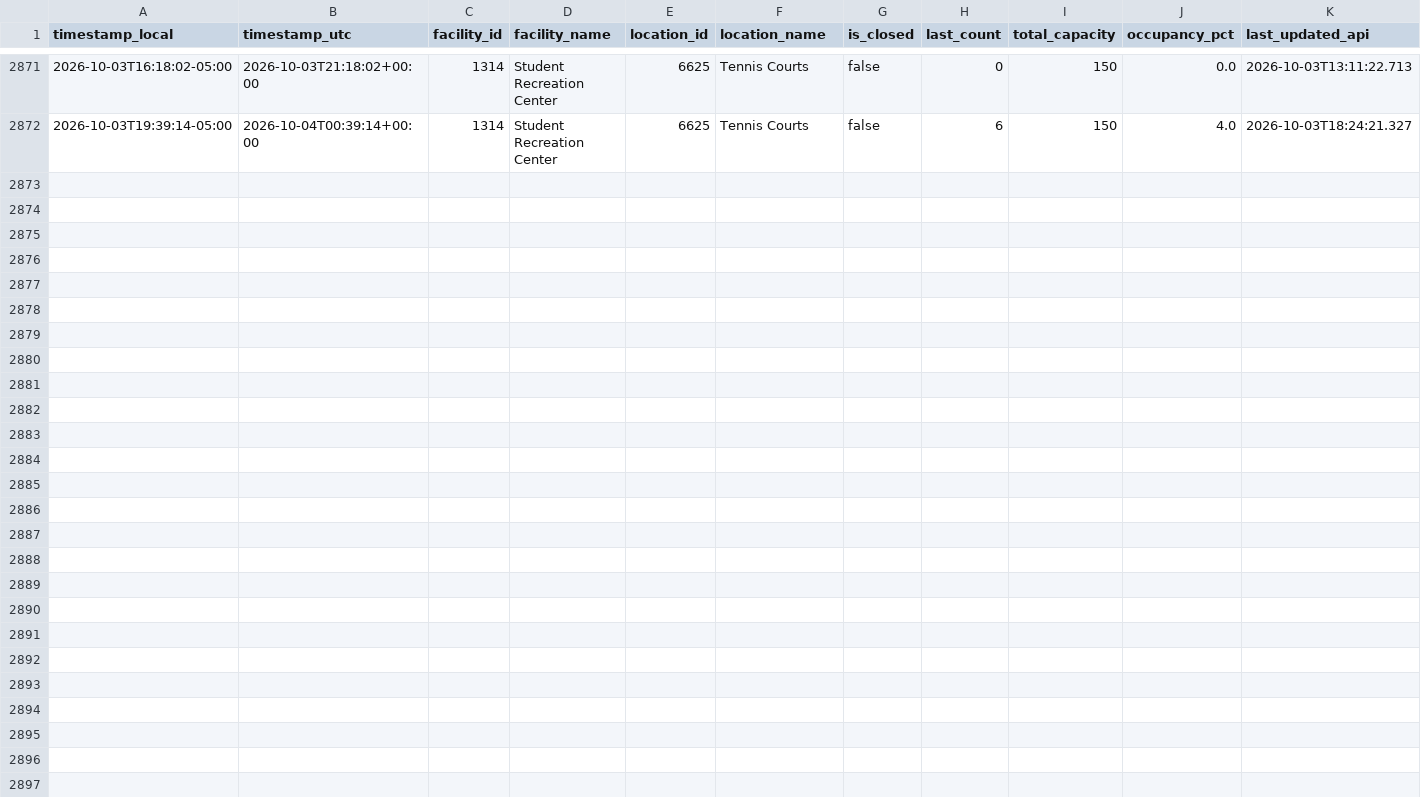
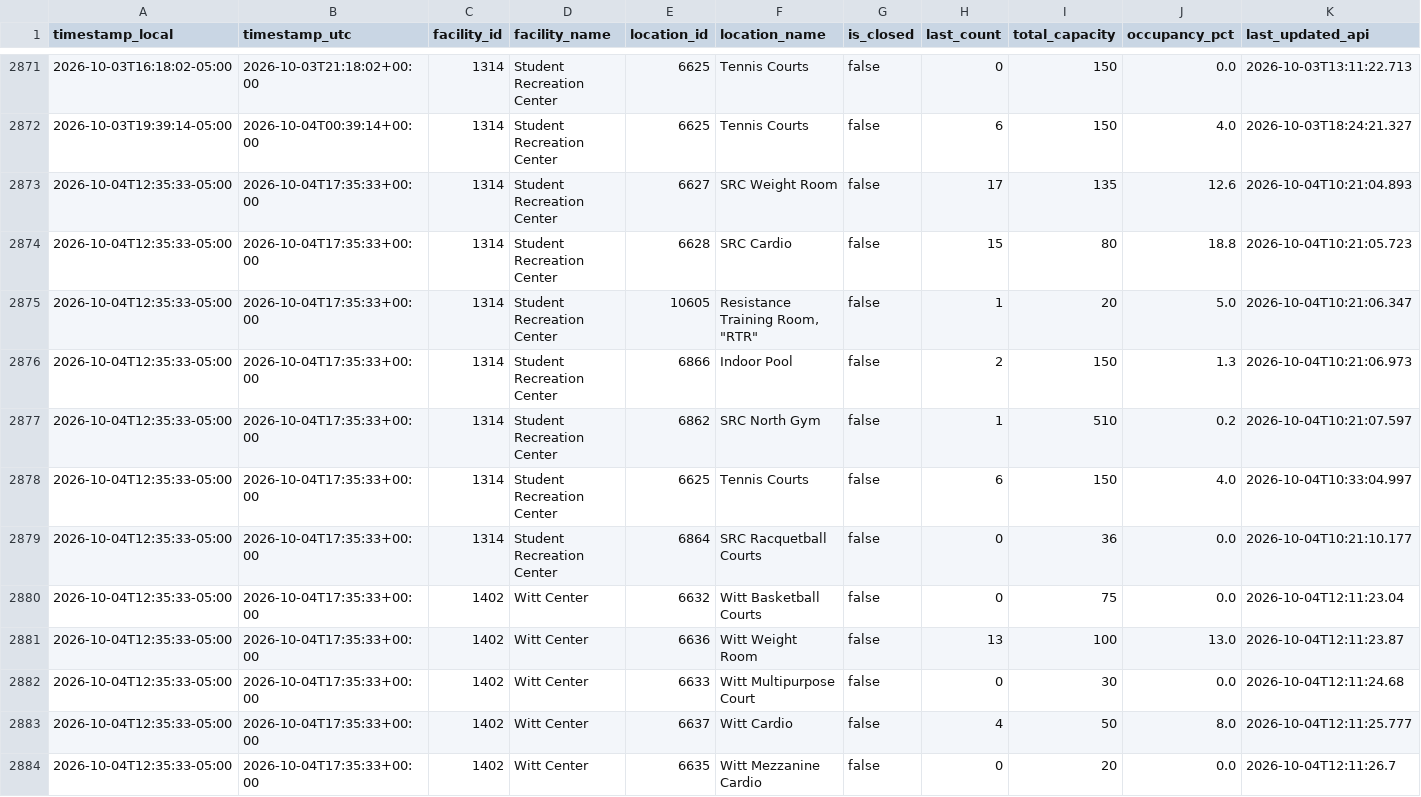
Before and after one commit to sandip1234-coder/occupancy_data_rec_center, a CSV file: data/occupancy.csv, drawn as a sheet; only a part is shown, gaps mark what is left out; rows hold the shown columns only; the diff names each change by its address in the sheet, - before the commit and + after, or states it on an @@ line.

```diff
--- a/data/occupancy.csv
+++ b/data/occupancy.csv
+row 2873: 2026-10-04T12:35:33-05:00 | 2026-10-04T17:35:33+00:00 | 1314 | Student Recreation Center | 6627 | SRC Weight Room | false | 17 | 135 | 12.6 | 2026-10-04T10:21:04.893
+row 2874: 2026-10-04T12:35:33-05:00 | 2026-10-04T17:35:33+00:00 | 1314 | Student Recreation Center | 6628 | SRC Cardio | false | 15 | 80 | 18.8 | 2026-10-04T10:21:05.723
+row 2875: 2026-10-04T12:35:33-05:00 | 2026-10-04T17:35:33+00:00 | 1314 | Student Recreation Center | 10605 | Resistance Training Room, "RTR" | false | 1 | 20 | 5.0 | 2026-10-04T10:21:06.347
+row 2876: 2026-10-04T12:35:33-05:00 | 2026-10-04T17:35:33+00:00 | 1314 | Student Recreation Center | 6866 | Indoor Pool | false | 2 | 150 | 1.3 | 2026-10-04T10:21:06.973
+row 2877: 2026-10-04T12:35:33-05:00 | 2026-10-04T17:35:33+00:00 | 1314 | Student Recreation Center | 6862 | SRC North Gym | false | 1 | 510 | 0.2 | 2026-10-04T10:21:07.597
+row 2878: 2026-10-04T12:35:33-05:00 | 2026-10-04T17:35:33+00:00 | 1314 | Student Recreation Center | 6625 | Tennis Courts | false | 6 | 150 | 4.0 | 2026-10-04T10:33:04.997
+row 2879: 2026-10-04T12:35:33-05:00 | 2026-10-04T17:35:33+00:00 | 1314 | Student Recreation Center | 6864 | SRC Racquetball Courts | false | 0 | 36 | 0.0 | 2026-10-04T10:21:10.177
+row 2880: 2026-10-04T12:35:33-05:00 | 2026-10-04T17:35:33+00:00 | 1402 | Witt Center | 6632 | Witt Basketball Courts | false | 0 | 75 | 0.0 | 2026-10-04T12:11:23.04
+row 2881: 2026-10-04T12:35:33-05:00 | 2026-10-04T17:35:33+00:00 | 1402 | Witt Center | 6636 | Witt Weight Room | false | 13 | 100 | 13.0 | 2026-10-04T12:11:23.87
+row 2882: 2026-10-04T12:35:33-05:00 | 2026-10-04T17:35:33+00:00 | 1402 | Witt Center | 6633 | Witt Multipurpose Court | false | 0 | 30 | 0.0 | 2026-10-04T12:11:24.68
+row 2883: 2026-10-04T12:35:33-05:00 | 2026-10-04T17:35:33+00:00 | 1402 | Witt Center | 6637 | Witt Cardio | false | 4 | 50 | 8.0 | 2026-10-04T12:11:25.777
+row 2884: 2026-10-04T12:35:33-05:00 | 2026-10-04T17:35:33+00:00 | 1402 | Witt Center | 6635 | Witt Mezzanine Cardio | false | 0 | 20 | 0.0 | 2026-10-04T12:11:26.7
```
